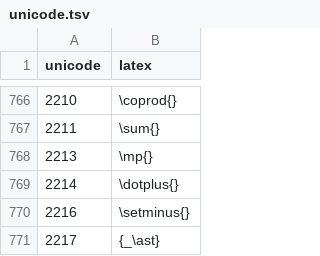
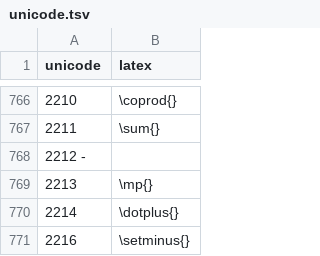
Before and after one commit to FlamingTempura/bibtex-tidy, a TSV file: src/unicode.tsv, drawn as a sheet; only a part is shown, gaps mark what is left out; the shorter side is filled out with more unchanged rows.

Commit message:
Adding U-2212 (subtract symbol) to escape list

```diff
--- a/src/unicode.tsv
+++ b/src/unicode.tsv
@@ -767,2 +767,3 @@ unicode	latex
 2211	\sum{}
+2212    -
 2213	\mp{}
```
